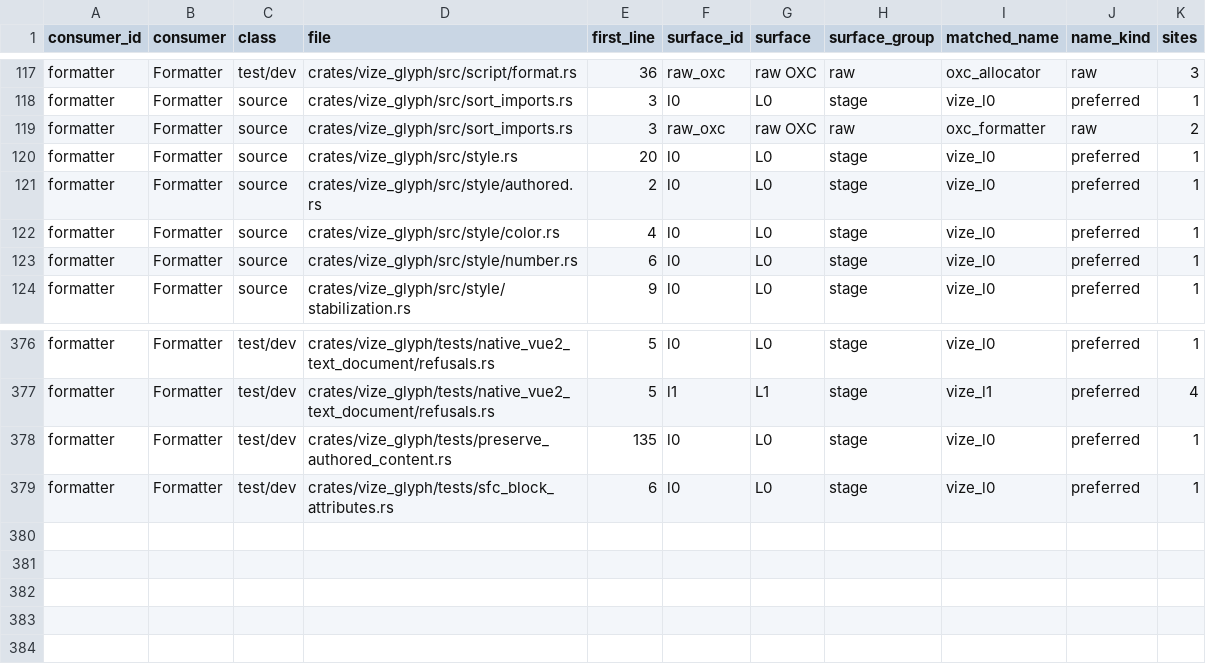
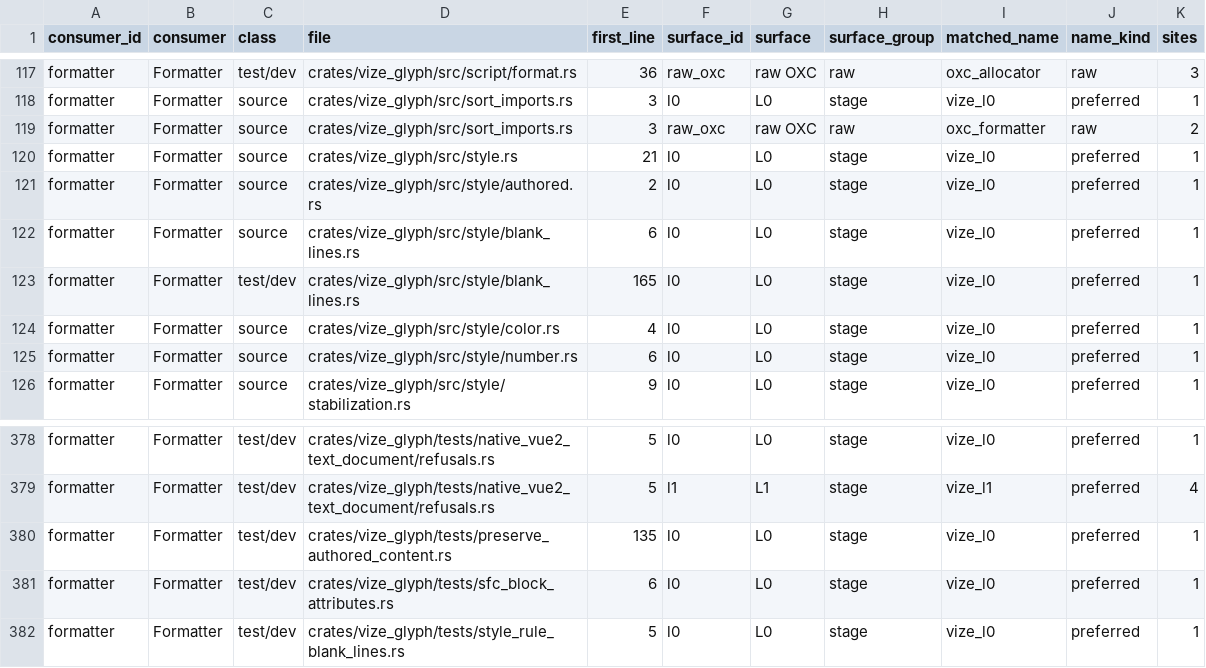
Before and after one commit to Hebilicious/vize, a TSV file: docs/davinci/plan/consumer-migration-surfaces/formatter/vize_glyph.tsv, drawn as a sheet; only a part is shown, gaps mark what is left out.

Commit message:
fix(glyph): preserve authored CSS rule groups (#7875)
* fix(glyph): preserve authored CSS rule groups

Co-authored-by: ubugeeei <71201308+ubugeeei@users.noreply.github.com>

* test(glyph): retain CSS grouping source custody

Co-authored-by: ubugeeei <71201308+ubugeeei@users.noreply.github.com>

* perf(glyph): skip equal CSS token comparison

Co-authored-by: ubugeeei <71201308+ubugeeei@users.noreply.github.com>

* docs(glyph): compose CSS grouping decisions

Co-authored-by: ubugeeei <71201308+ubugeeei@users.noreply.github.com>

* test(glyph): qualify authored CSS grouping reference

Co-authored-by: ubugeeei <71201308+ubugeeei@users.noreply.github.com>

```diff
--- a/docs/davinci/plan/consumer-migration-surfaces/formatter/vize_glyph.tsv
+++ b/docs/davinci/plan/consumer-migration-surfaces/formatter/vize_glyph.tsv
@@ -119,4 +119,6 @@ formatter	Formatter	source	crates/vize_glyph/src/sort_imports.rs	3	l0	L0	stage	v
 formatter	Formatter	source	crates/vize_glyph/src/sort_imports.rs	3	raw_oxc	raw OXC	raw	oxc_formatter	raw	2
-formatter	Formatter	source	crates/vize_glyph/src/style.rs	20	l0	L0	stage	vize_l0	preferred	1
+formatter	Formatter	source	crates/vize_glyph/src/style.rs	21	l0	L0	stage	vize_l0	preferred	1
 formatter	Formatter	source	crates/vize_glyph/src/style/authored.rs	2	l0	L0	stage	vize_l0	preferred	1
+formatter	Formatter	source	crates/vize_glyph/src/style/blank_lines.rs	6	l0	L0	stage	vize_l0	preferred	1
+formatter	Formatter	test/dev	crates/vize_glyph/src/style/blank_lines.rs	165	l0	L0	stage	vize_l0	preferred	1
 formatter	Formatter	source	crates/vize_glyph/src/style/color.rs	4	l0	L0	stage	vize_l0	preferred	1
@@ -379 +381,2 @@ formatter	Formatter	test/dev	crates/vize_glyph/tests/preserve_authored_content.r
 formatter	Formatter	test/dev	crates/vize_glyph/tests/sfc_block_attributes.rs	6	l0	L0	stage	vize_l0	preferred	1
+formatter	Formatter	test/dev	crates/vize_glyph/tests/style_rule_blank_lines.rs	5	l0	L0	stage	vize_l0	preferred	1
```
Also changed, not shown: 17 other files.
